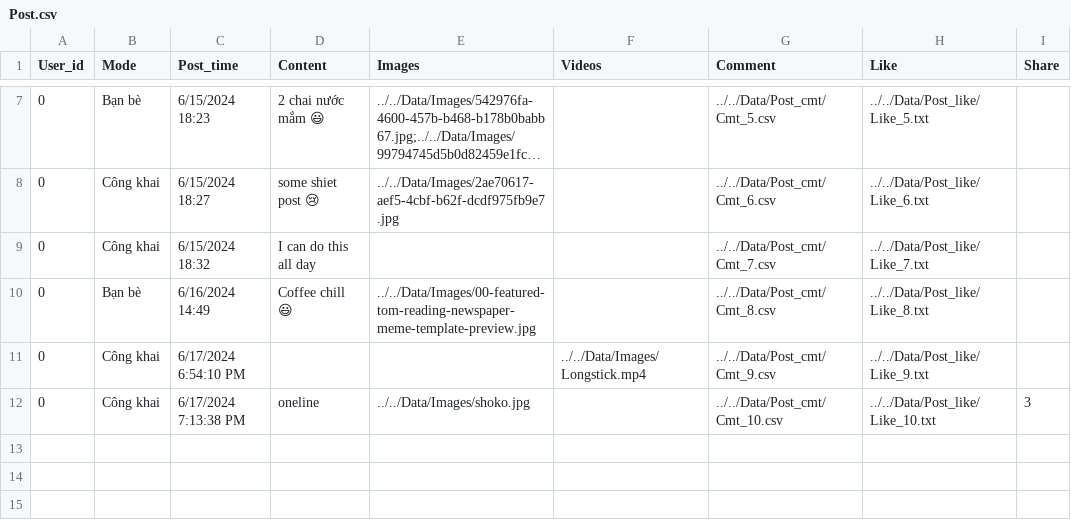
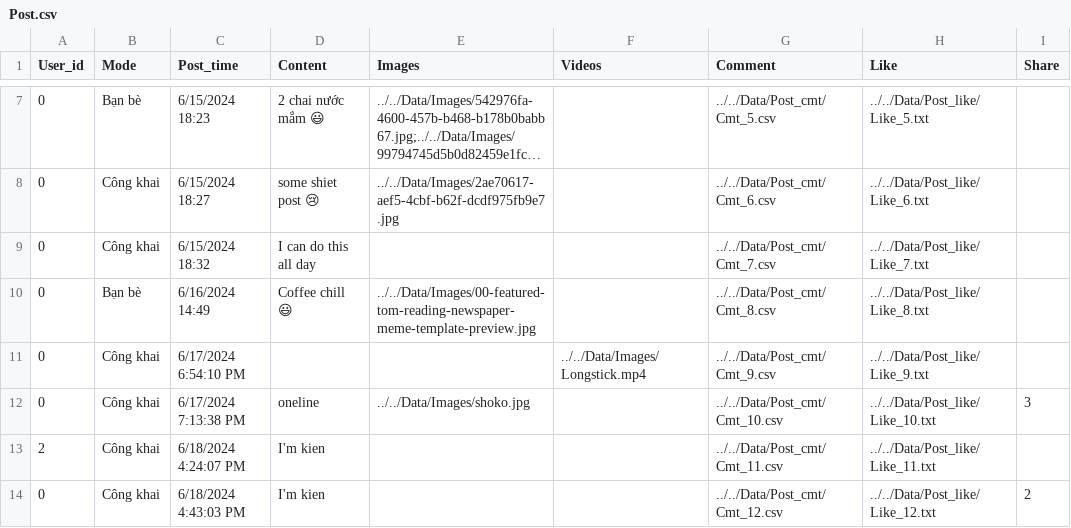
Before and after one commit to kiendoo4/-CS511-SocialNetworkApplication, a CSV file: [CS511] SocialNetworkApplication/Data/Post.csv, drawn as a sheet; only a part is shown, gaps mark what is left out; long unchanged cells end in …; the diff names each change by its address in the sheet, - before the commit and + after, or states it on an @@ line.

```diff
--- a/[CS511] SocialNetworkApplication/Data/Post.csv
+++ b/[CS511] SocialNetworkApplication/Data/Post.csv
+row 13: 2 | Công khai | 6/18/2024 4:24:07 PM | I'm kien |  |  | ../../Data/Post_cmt/Cmt_11.csv | ../../Data/Post_like/Like_11.txt
+row 14: 0 | Công khai | 6/18/2024 4:43:03 PM | I'm kien |  |  | ../../Data/Post_cmt/Cmt_12.csv | ../../Data/Post_like/Like_12.txt | 2
```
Also changed, not shown: [CS511] SocialNetworkApplication/Data/User.csv, 7 other files.
